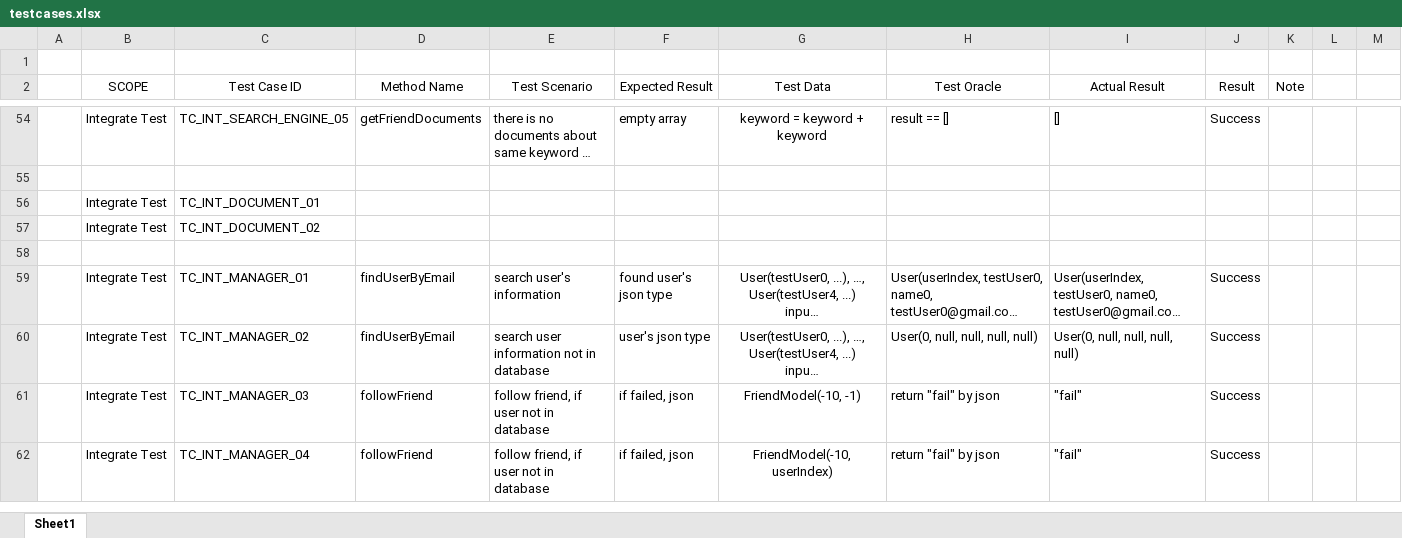
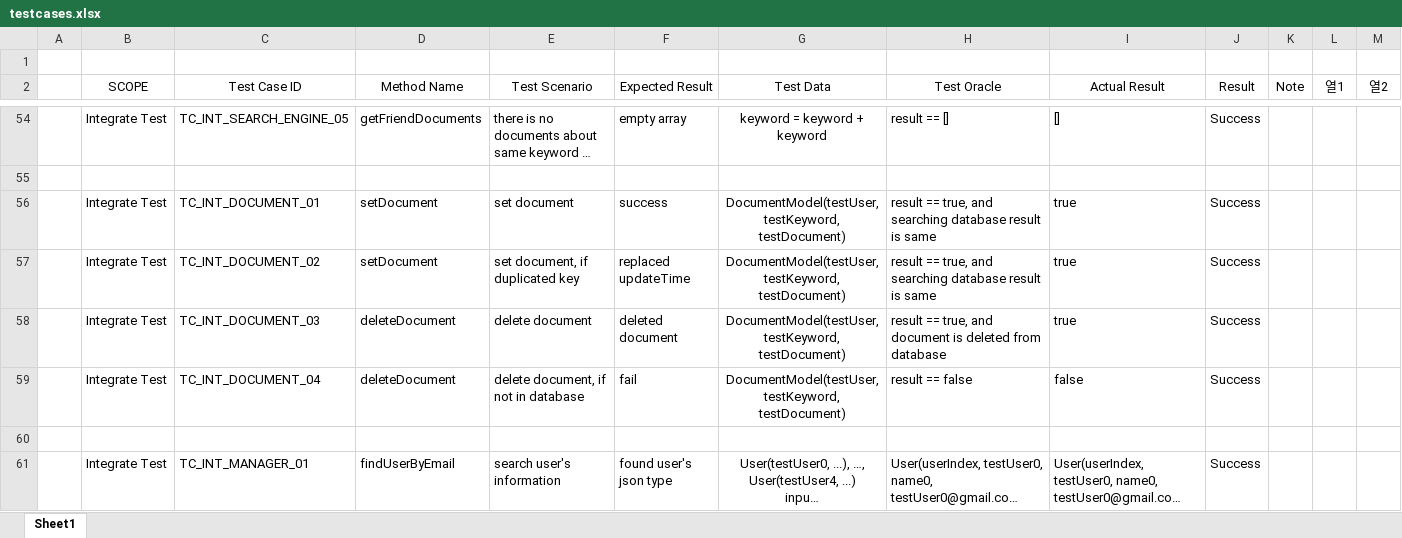
Before and after one commit to algedian/MyDictionary, an Excel workbook: MyDictionaryMVC/testcases.xlsx, sheet Sheet1, drawn as a sheet; only a part is shown, gaps mark what is left out; the shorter side is filled out with more unchanged rows; long unchanged cells end in …; values as stored, in another font and other column widths than the file's, no borders; table styles not drawn; the diff covers the shown part only; the diff names each change by its address in the sheet, - before the commit and + after, or states it on an @@ line.

```diff
--- a/MyDictionaryMVC/testcases.xlsx (sheet Sheet1)
+++ b/MyDictionaryMVC/testcases.xlsx (sheet Sheet1)
-L2: (empty)
+L2: 열1
-M2: (empty)
+M2: 열2
-D56:D57 (Method Name): (empty)
+D56:D57 (Method Name): setDocument
-E56 (Test Scenario): (empty)
+E56 (Test Scenario): set document
-F56 (Expected Result): (empty)
+F56 (Expected Result): success
-G56:G57 (Test Data): (empty)
+G56:G57 (Test Data): DocumentModel(testUser, testKeyword, testDocument)
-H56:H57 (Test Oracle): (empty)
+H56:H57 (Test Oracle): result == true, and searching database result is same
-I56:I57 (Actual Result): (empty)
+I56:I57 (Actual Result): true
-J56:J57 (Result): (empty)
+J56:J57 (Result): Success
-E57 (Test Scenario): (empty)
+E57 (Test Scenario): set document, if duplicated key
-F57 (Expected Result): (empty)
+F57 (Expected Result): replaced updateTime
+row 58:  | Integrate Test | TC_INT_DOCUMENT_03 | deleteDocument | delete document | deleted document | DocumentModel(testUser, testKeyword, testDocument) | result == true, and document is deleted from database | true | Success
+row 59:  | Integrate Test | TC_INT_DOCUMENT_04 | deleteDocument | delete document, if not in database | fail | DocumentModel(testUser, testKeyword, testDocument) | result == false | false | Success
```
Also changed, not shown: 50 edited cells elsewhere in this sheet, 10 other files.
